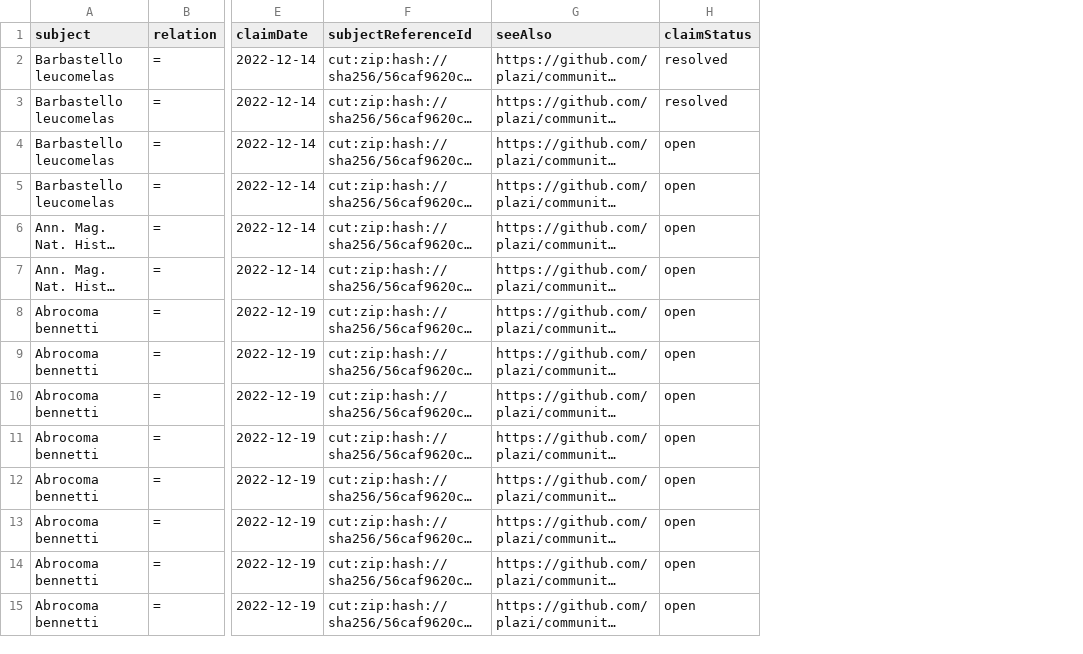
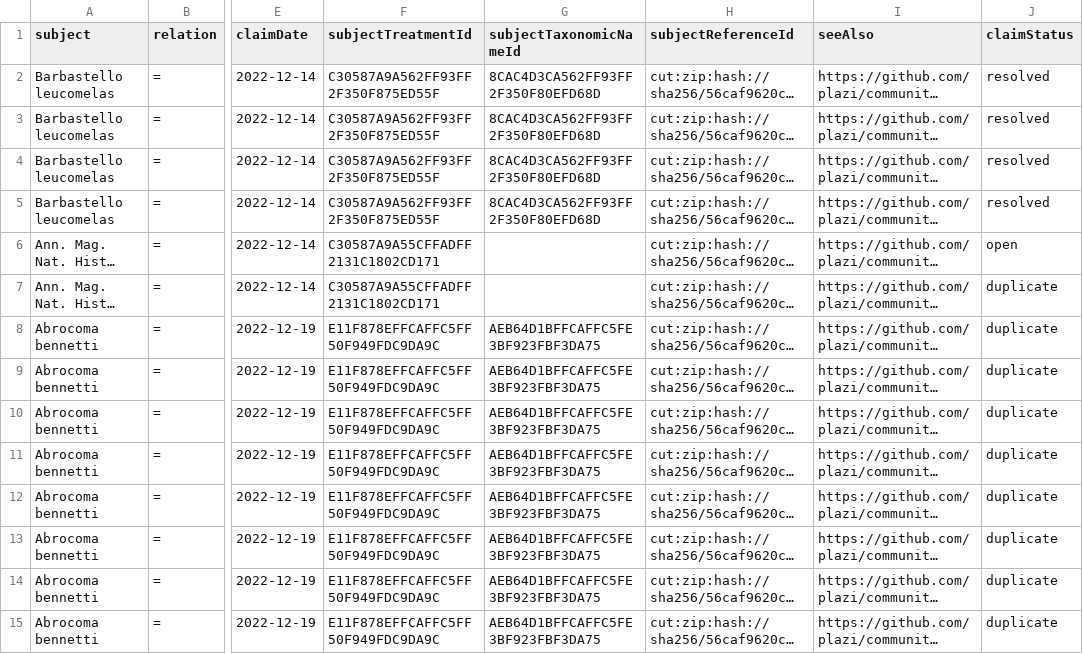
Before and after one commit to jhpoelen/msw-plazi, a CSV file: annotations.csv, drawn as a sheet; only a part is shown, gaps mark what is left out; long unchanged cells end in …; addresses are those after the commit; the diff covers the shown part only; the diff names each change by its address in the sheet, - before the commit and + after, or states it on an @@ line.

Commit message:
update annotations with treatment/taxonomicName id; related to https://github.com/plazi/community/issues/193; https://github.com/plazi/community/issues/220

```diff
--- a/annotations.csv
+++ b/annotations.csv
+column F (subjectTreatmentId), rows 2-15: C30587A9A562FF93FF2F350F875ED55F | C30587A9A562FF93FF2F350F875ED55F | C30587A9A562FF93FF2F350F875ED55F | C30587A9A562FF93FF2F350F875ED55F | C30587A9A55CFFADFF2131C1802CD171 | C30587A9A55CFFADFF2131C1802CD171 | E11F878EFFCAFFC5FF50F949FDC9DA9C | E11F878EFFCAFFC5FF50F949FDC9DA9C | E11F878EFFCAFFC5FF50F949FDC9DA9C | E11F878EFFCAFFC5FF50F949FDC9DA9C | E11F878EFFCAFFC5FF50F949FDC9DA9C | E11F878EFFCAFFC5FF50F949FDC9DA9C | E11F878EFFCAFFC5FF50F949FDC9DA9C | E11F878EFFCAFFC5FF50F949FDC9DA9C
+column G (subjectTaxonomicNameId), rows 2-15: 8CAC4D3CA562FF93FF2F350F80EFD68D | 8CAC4D3CA562FF93FF2F350F80EFD68D | 8CAC4D3CA562FF93FF2F350F80EFD68D | 8CAC4D3CA562FF93FF2F350F80EFD68D |  |  | AEB64D1BFFCAFFC5FE3BF923FBF3DA75 | AEB64D1BFFCAFFC5FE3BF923FBF3DA75 | AEB64D1BFFCAFFC5FE3BF923FBF3DA75 | AEB64D1BFFCAFFC5FE3BF923FBF3DA75 | AEB64D1BFFCAFFC5FE3BF923FBF3DA75 | AEB64D1BFFCAFFC5FE3BF923FBF3DA75 | AEB64D1BFFCAFFC5FE3BF923FBF3DA75 | AEB64D1BFFCAFFC5FE3BF923FBF3DA75
-J4:J5 (claimStatus): open
+J4:J5 (claimStatus): resolved
-J7:J15 (claimStatus): open
+J7:J15 (claimStatus): duplicate
```
Also changed, not shown: 17 edited cells elsewhere in this file.
